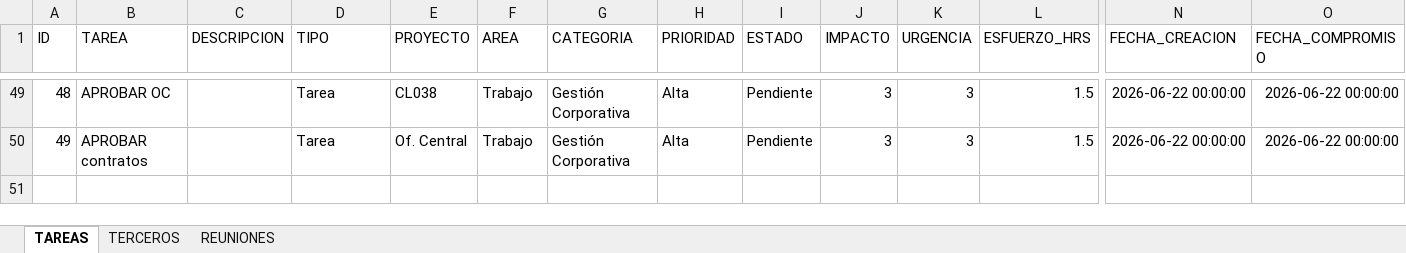
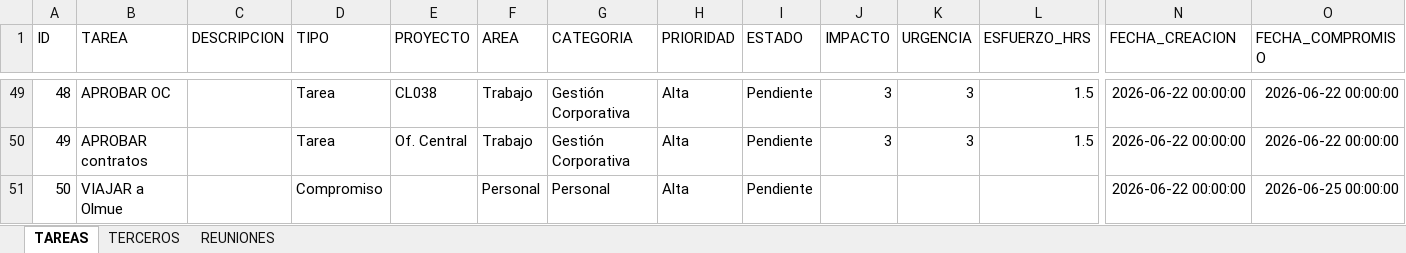
Before and after one commit to Jochoa27/jochoa-tareas, an Excel workbook: TAREAS_JOCHOA.xlsx, sheet TAREAS, drawn as a sheet; only a part is shown, gaps mark what is left out; values as stored, in another font and other column widths than the file's, no borders; rows hold the shown columns only; the diff names each change by its address in the sheet, - before the commit and + after, or states it on an @@ line.

Commit message:
update: tareas actualizadas desde app (22/06 01:13)

```diff
--- a/TAREAS_JOCHOA.xlsx (sheet TAREAS)
+++ b/TAREAS_JOCHOA.xlsx (sheet TAREAS)
+row 51: 50 | VIAJAR a Olmue |  | Compromiso |  | Personal | Personal | Alta | Pendiente |  |  |  | 2026-06-22 00:00:00 | 2026-06-25 00:00:00
```
